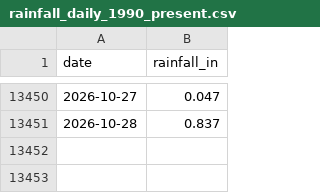
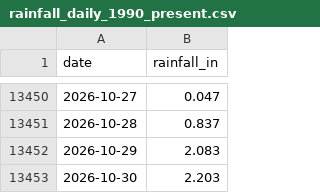
Before and after one commit to cherryleh/panaewa, a CSV file: panaewa-app/data/rainfall_daily_1990_present.csv, drawn as a sheet; only a part is shown, gaps mark what is left out.

```diff
--- a/panaewa-app/data/rainfall_daily_1990_present.csv
+++ b/panaewa-app/data/rainfall_daily_1990_present.csv
@@ -13451 +13451,3 @@ date,rainfall_in
 2026-10-28,0.837
+2026-10-29,2.083
+2026-10-30,2.203
```
Also changed, not shown: panaewa-app/data/rainfall_monthly_1990_present.csv, panaewa-app/public/rainfall_daily_1990_present.csv, 18 other files.
